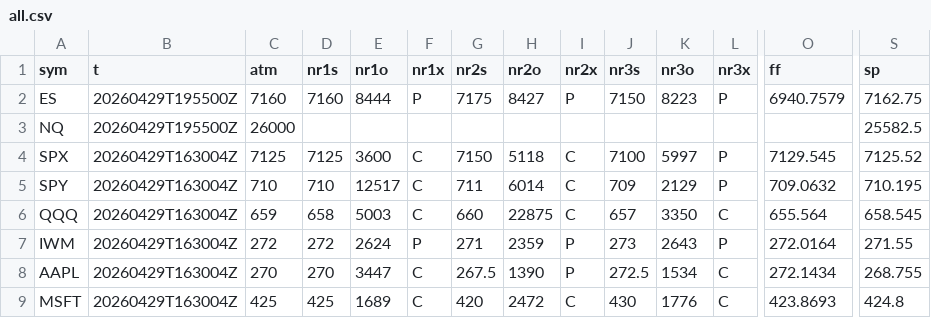
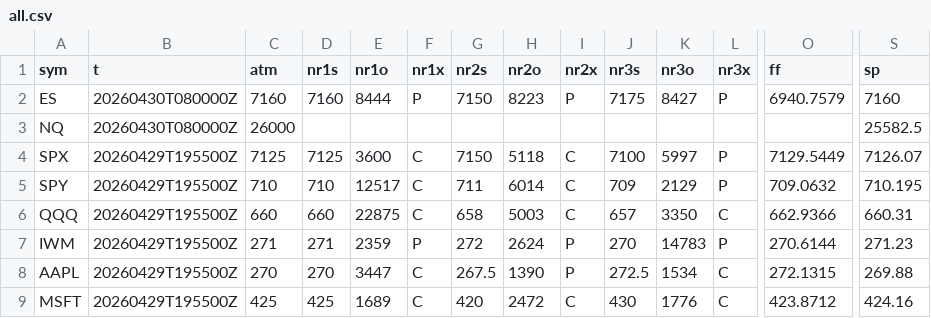
Before and after one commit to SPXOmega/quiet-heron-publisher, a CSV file: all.csv, drawn as a sheet; only a part is shown, gaps mark what is left out; the diff covers the shown part only; the diff names each change by its address in the sheet, - before the commit and + after, or states it on an @@ line.

Commit message:
data refresh

```diff
--- a/all.csv
+++ b/all.csv
-B2:B3 (t): 20260429T195500Z
+B2:B3 (t): 20260430T080000Z
-G2 (nr2s): 7175
+G2 (nr2s): 7150
-H2 (nr2o): 8427
+H2 (nr2o): 8223
-J2 (nr3s): 7150
+J2 (nr3s): 7175
-K2 (nr3o): 8223
+K2 (nr3o): 8427
-S2 (sp): 7162.75
+S2 (sp): 7160
-B4:B9 (t): 20260429T163004Z
+B4:B9 (t): 20260429T195500Z
-O4 (ff): 7129.545
+O4 (ff): 7129.5449
-S4 (sp): 7125.52
+S4 (sp): 7126.07
-C6 (atm): 659
+C6 (atm): 660
-D6 (nr1s): 658
+D6 (nr1s): 660
-E6 (nr1o): 5003
+E6 (nr1o): 22875
-G6 (nr2s): 660
+G6 (nr2s): 658
-H6 (nr2o): 22875
+H6 (nr2o): 5003
-O6 (ff): 655.564
+O6 (ff): 662.9366
-S6 (sp): 658.545
+S6 (sp): 660.31
-C7 (atm): 272
+C7 (atm): 271
-D7 (nr1s): 272
+D7 (nr1s): 271
-E7 (nr1o): 2624
+E7 (nr1o): 2359
-G7 (nr2s): 271
+G7 (nr2s): 272
-H7 (nr2o): 2359
+H7 (nr2o): 2624
-J7 (nr3s): 273
+J7 (nr3s): 270
-K7 (nr3o): 2643
+K7 (nr3o): 14783
-O7 (ff): 272.0164
+O7 (ff): 270.6144
-S7 (sp): 271.55
+S7 (sp): 271.23
-O8 (ff): 272.1434
+O8 (ff): 272.1315
-S8 (sp): 268.755
+S8 (sp): 269.88
-O9 (ff): 423.8693
+O9 (ff): 423.8712
-S9 (sp): 424.8
+S9 (sp): 424.16
```
Also changed, not shown: 94 edited cells elsewhere in this file.
